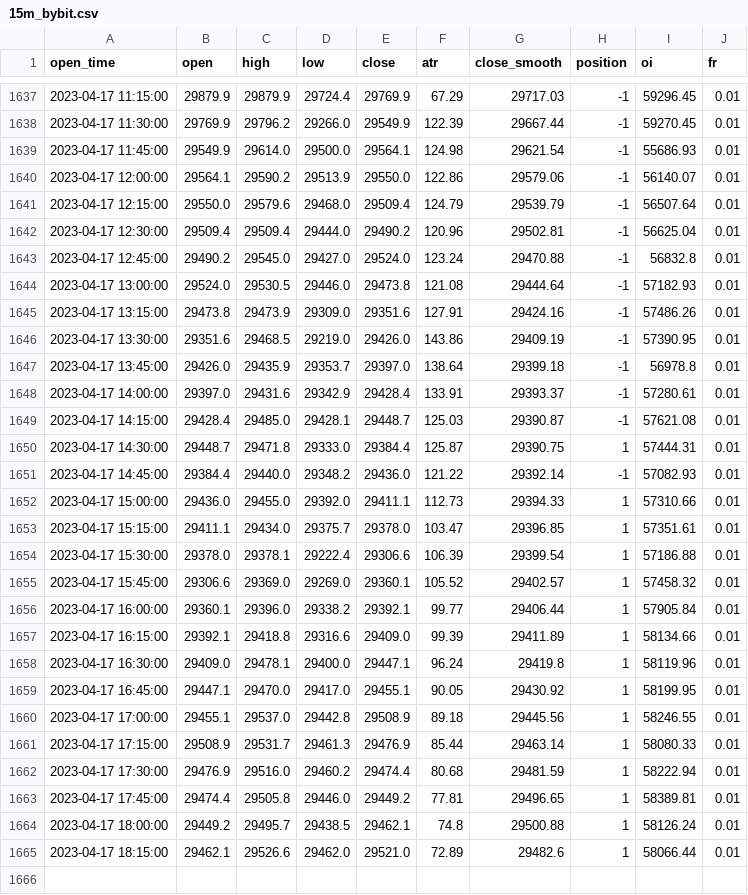
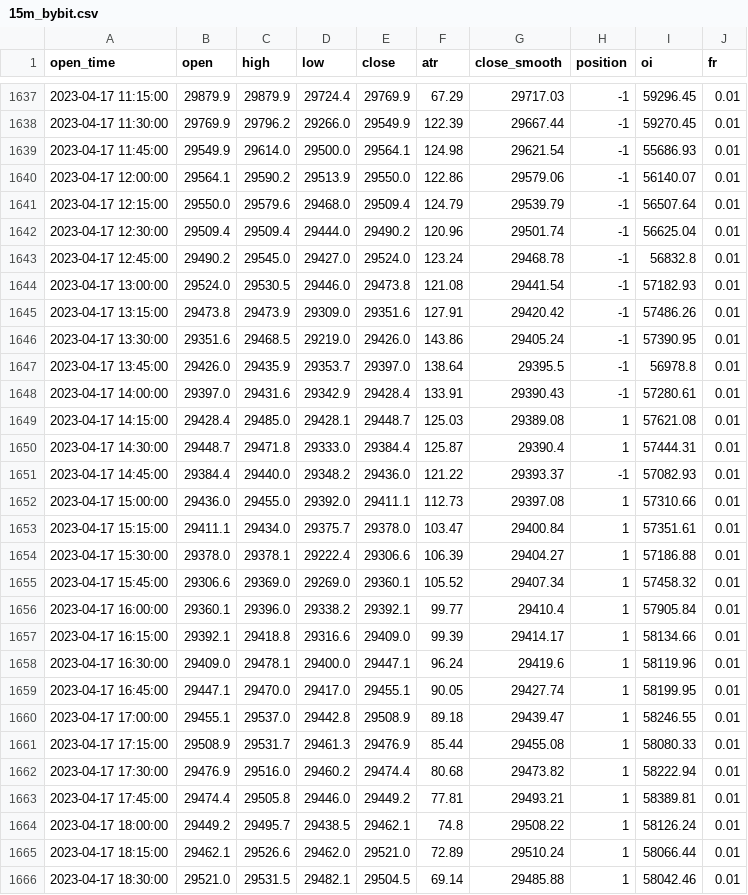
Before and after one commit to jaymgonzalez/btc-csv, a CSV file: 15m_bybit.csv, drawn as a sheet; only a part is shown, gaps mark what is left out; the diff covers the shown part only.

```diff
--- a/15m_bybit.csv
+++ b/15m_bybit.csv
@@ -1641,25 +1641,26 @@ open_time,open,high,low,close,atr,close_smooth,position,oi,fr
 2023-04-17 12:15:00,29550.0,29579.6,29468.0,29509.4,124.79,29539.79,-1,56507.64,0.01
-2023-04-17 12:30:00,29509.4,29509.4,29444.0,29490.2,120.96,29502.81,-1,56625.04,0.01
-2023-04-17 12:45:00,29490.2,29545.0,29427.0,29524.0,123.24,29470.88,-1,56832.8,0.01
-2023-04-17 13:00:00,29524.0,29530.5,29446.0,29473.8,121.08,29444.64,-1,57182.93,0.01
-2023-04-17 13:15:00,29473.8,29473.9,29309.0,29351.6,127.91,29424.16,-1,57486.26,0.01
-2023-04-17 13:30:00,29351.6,29468.5,29219.0,29426.0,143.86,29409.19,-1,57390.95,0.01
-2023-04-17 13:45:00,29426.0,29435.9,29353.7,29397.0,138.64,29399.18,-1,56978.8,0.01
-2023-04-17 14:00:00,29397.0,29431.6,29342.9,29428.4,133.91,29393.37,-1,57280.61,0.01
-2023-04-17 14:15:00,29428.4,29485.0,29428.1,29448.7,125.03,29390.87,-1,57621.08,0.01
-2023-04-17 14:30:00,29448.7,29471.8,29333.0,29384.4,125.87,29390.75,1,57444.31,0.01
-2023-04-17 14:45:00,29384.4,29440.0,29348.2,29436.0,121.22,29392.14,-1,57082.93,0.01
-2023-04-17 15:00:00,29436.0,29455.0,29392.0,29411.1,112.73,29394.33,1,57310.66,0.01
-2023-04-17 15:15:00,29411.1,29434.0,29375.7,29378.0,103.47,29396.85,1,57351.61,0.01
-2023-04-17 15:30:00,29378.0,29378.1,29222.4,29306.6,106.39,29399.54,1,57186.88,0.01
-2023-04-17 15:45:00,29306.6,29369.0,29269.0,29360.1,105.52,29402.57,1,57458.32,0.01
-2023-04-17 16:00:00,29360.1,29396.0,29338.2,29392.1,99.77,29406.44,1,57905.84,0.01
-2023-04-17 16:15:00,29392.1,29418.8,29316.6,29409.0,99.39,29411.89,1,58134.66,0.01
-2023-04-17 16:30:00,29409.0,29478.1,29400.0,29447.1,96.24,29419.8,1,58119.96,0.01
-2023-04-17 16:45:00,29447.1,29470.0,29417.0,29455.1,90.05,29430.92,1,58199.95,0.01
-2023-04-17 17:00:00,29455.1,29537.0,29442.8,29508.9,89.18,29445.56,1,58246.55,0.01
-2023-04-17 17:15:00,29508.9,29531.7,29461.3,29476.9,85.44,29463.14,1,58080.33,0.01
-2023-04-17 17:30:00,29476.9,29516.0,29460.2,29474.4,80.68,29481.59,1,58222.94,0.01
-2023-04-17 17:45:00,29474.4,29505.8,29446.0,29449.2,77.81,29496.65,1,58389.81,0.01
-2023-04-17 18:00:00,29449.2,29495.7,29438.5,29462.1,74.8,29500.88,1,58126.24,0.01
-2023-04-17 18:15:00,29462.1,29526.6,29462.0,29521.0,72.89,29482.6,1,58066.44,0.01
+2023-04-17 12:30:00,29509.4,29509.4,29444.0,29490.2,120.96,29501.74,-1,56625.04,0.01
+2023-04-17 12:45:00,29490.2,29545.0,29427.0,29524.0,123.24,29468.78,-1,56832.8,0.01
+2023-04-17 13:00:00,29524.0,29530.5,29446.0,29473.8,121.08,29441.54,-1,57182.93,0.01
+2023-04-17 13:15:00,29473.8,29473.9,29309.0,29351.6,127.91,29420.42,-1,57486.26,0.01
+2023-04-17 13:30:00,29351.6,29468.5,29219.0,29426.0,143.86,29405.24,-1,57390.95,0.01
+2023-04-17 13:45:00,29426.0,29435.9,29353.7,29397.0,138.64,29395.5,-1,56978.8,0.01
+2023-04-17 14:00:00,29397.0,29431.6,29342.9,29428.4,133.91,29390.43,-1,57280.61,0.01
+2023-04-17 14:15:00,29428.4,29485.0,29428.1,29448.7,125.03,29389.08,1,57621.08,0.01
+2023-04-17 14:30:00,29448.7,29471.8,29333.0,29384.4,125.87,29390.4,1,57444.31,0.01
+2023-04-17 14:45:00,29384.4,29440.0,29348.2,29436.0,121.22,29393.37,-1,57082.93,0.01
+2023-04-17 15:00:00,29436.0,29455.0,29392.0,29411.1,112.73,29397.08,1,57310.66,0.01
+2023-04-17 15:15:00,29411.1,29434.0,29375.7,29378.0,103.47,29400.84,1,57351.61,0.01
+2023-04-17 15:30:00,29378.0,29378.1,29222.4,29306.6,106.39,29404.27,1,57186.88,0.01
+2023-04-17 15:45:00,29306.6,29369.0,29269.0,29360.1,105.52,29407.34,1,57458.32,0.01
+2023-04-17 16:00:00,29360.1,29396.0,29338.2,29392.1,99.77,29410.4,1,57905.84,0.01
+2023-04-17 16:15:00,29392.1,29418.8,29316.6,29409.0,99.39,29414.17,1,58134.66,0.01
+2023-04-17 16:30:00,29409.0,29478.1,29400.0,29447.1,96.24,29419.6,1,58119.96,0.01
+2023-04-17 16:45:00,29447.1,29470.0,29417.0,29455.1,90.05,29427.74,1,58199.95,0.01
+2023-04-17 17:00:00,29455.1,29537.0,29442.8,29508.9,89.18,29439.47,1,58246.55,0.01
+2023-04-17 17:15:00,29508.9,29531.7,29461.3,29476.9,85.44,29455.08,1,58080.33,0.01
+2023-04-17 17:30:00,29476.9,29516.0,29460.2,29474.4,80.68,29473.82,1,58222.94,0.01
+2023-04-17 17:45:00,29474.4,29505.8,29446.0,29449.2,77.81,29493.21,1,58389.81,0.01
+2023-04-17 18:00:00,29449.2,29495.7,29438.5,29462.1,74.8,29508.22,1,58126.24,0.01
+2023-04-17 18:15:00,29462.1,29526.6,29462.0,29521.0,72.89,29510.24,1,58066.44,0.01
+2023-04-17 18:30:00,29521.0,29531.5,29482.1,29504.5,69.14,29485.88,1,58042.46,0.01
```
Also changed, not shown: 2 edited cells elsewhere in this file.
